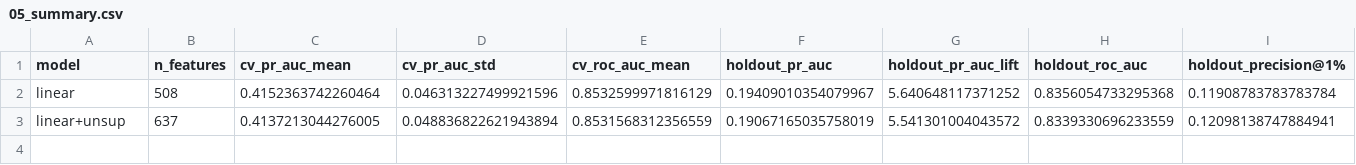
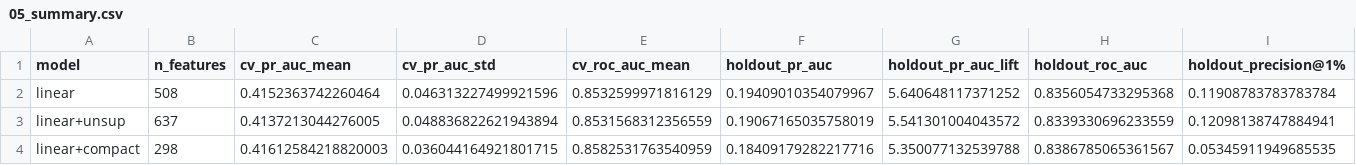
Before and after one commit to lflsphere/ieee-fraud-detection, a CSV file: reports/results/05_summary.csv, drawn as a sheet; only a part is shown; rows hold the shown columns only; the diff names each change by its address in the sheet, - before the commit and + after, or states it on an @@ line.

```diff
--- a/reports/results/05_summary.csv
+++ b/reports/results/05_summary.csv
+row 4: linear+compact | 298 | 0.41612584218820003 | 0.036044164921801715 | 0.8582531763540959 | 0.18409179282217716 | 5.350077132539788 | 0.8386785065361567 | 0.05345911949685535
```
Also changed, not shown: reports/results/05_per_fold.csv, 3 other files.
